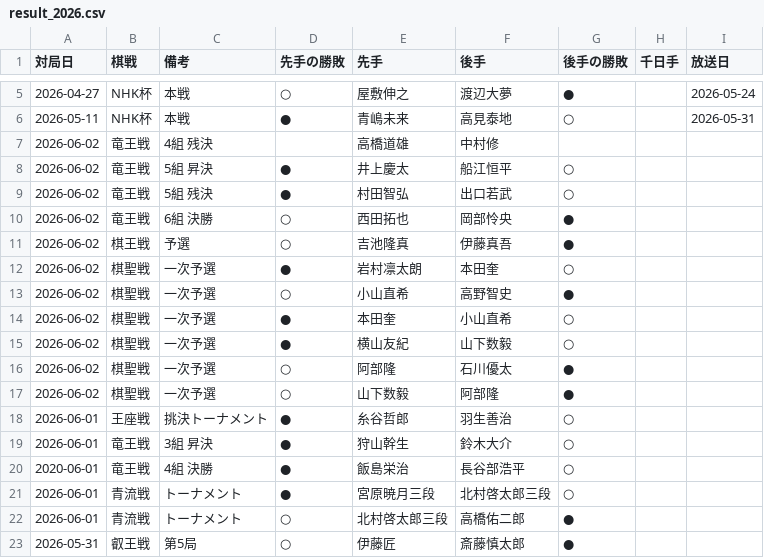
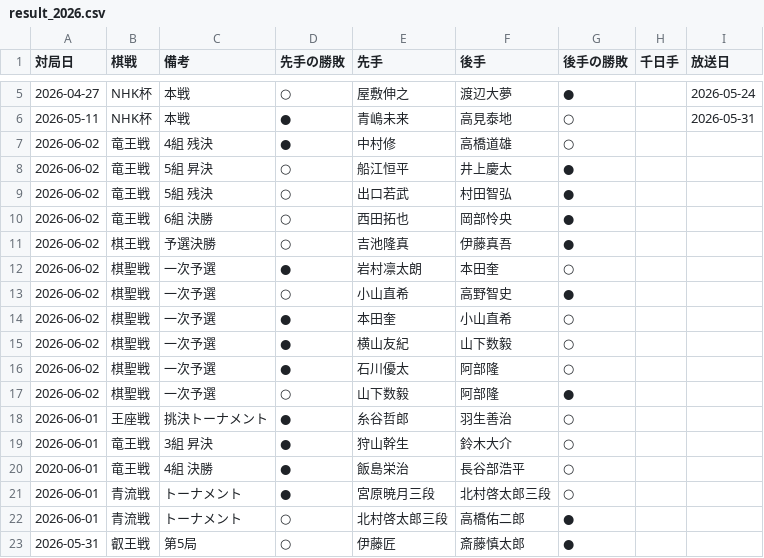
Before and after one commit to ulti-shogi/mate-shogi, a CSV file: result_2026.csv, drawn as a sheet; only a part is shown, gaps mark what is left out.

Commit message:
Add files via upload

```diff
--- a/result_2026.csv
+++ b/result_2026.csv
@@ -6,7 +6,7 @@
 2026-05-11,NHK杯,本戦,●,青嶋未来,高見泰地,○,,2026-05-31
-2026-06-02,竜王戦,4組 残決,	,高橋道雄,中村修,,,	
-2026-06-02,竜王戦,5組 昇決,●,井上慶太,船江恒平,○,,
-2026-06-02,竜王戦,5組 残決,●,村田智弘,出口若武,○,,
+2026-06-02,竜王戦,4組 残決,●,中村修,高橋道雄,○,,	
+2026-06-02,竜王戦,5組 昇決,○,船江恒平,井上慶太,●,,
+2026-06-02,竜王戦,5組 残決,○,出口若武,村田智弘,●,,
 2026-06-02,竜王戦,6組 決勝,○,西田拓也,岡部怜央,●,,
-2026-06-02,棋王戦,予選,○,吉池隆真,伊藤真吾,●,,
+2026-06-02,棋王戦,予選決勝,○,吉池隆真,伊藤真吾,●,,
 2026-06-02,棋聖戦,一次予選,●,岩村凛太朗,本田奎,○,,
@@ -15,3 +15,3 @@
 2026-06-02,棋聖戦,一次予選,●,横山友紀,山下数毅,○,,
-2026-06-02,棋聖戦,一次予選,○,阿部隆,石川優太,●,,
+2026-06-02,棋聖戦,一次予選,●,石川優太,阿部隆,○,,
 2026-06-02,棋聖戦,一次予選,○,山下数毅,阿部隆,●,,
```
